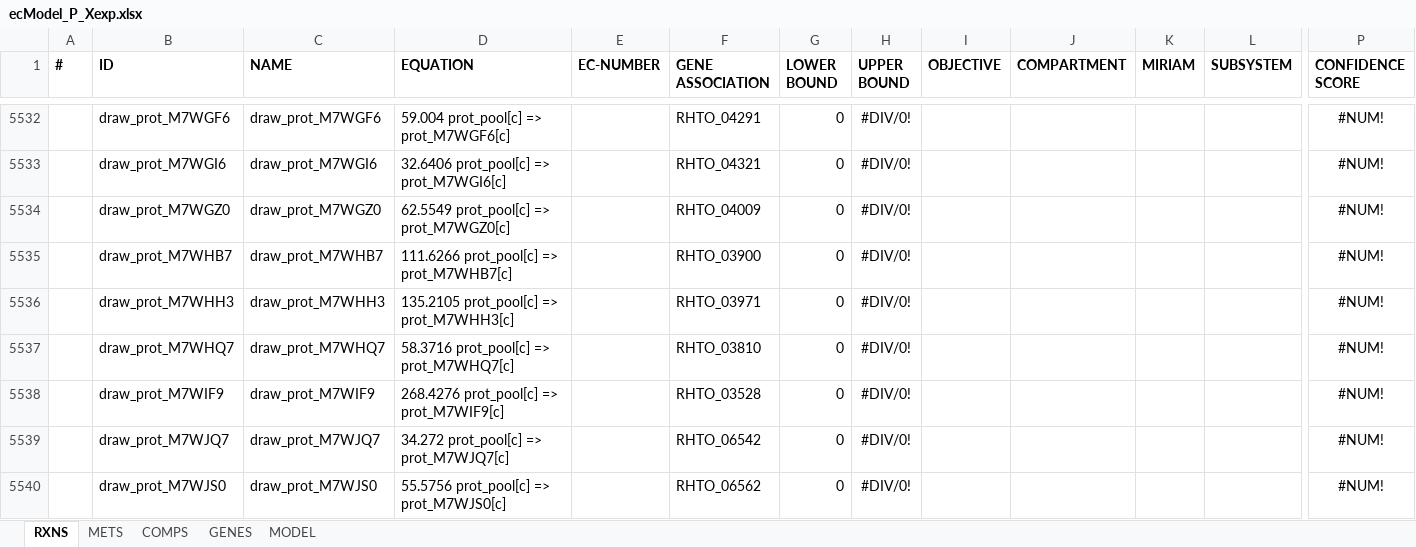
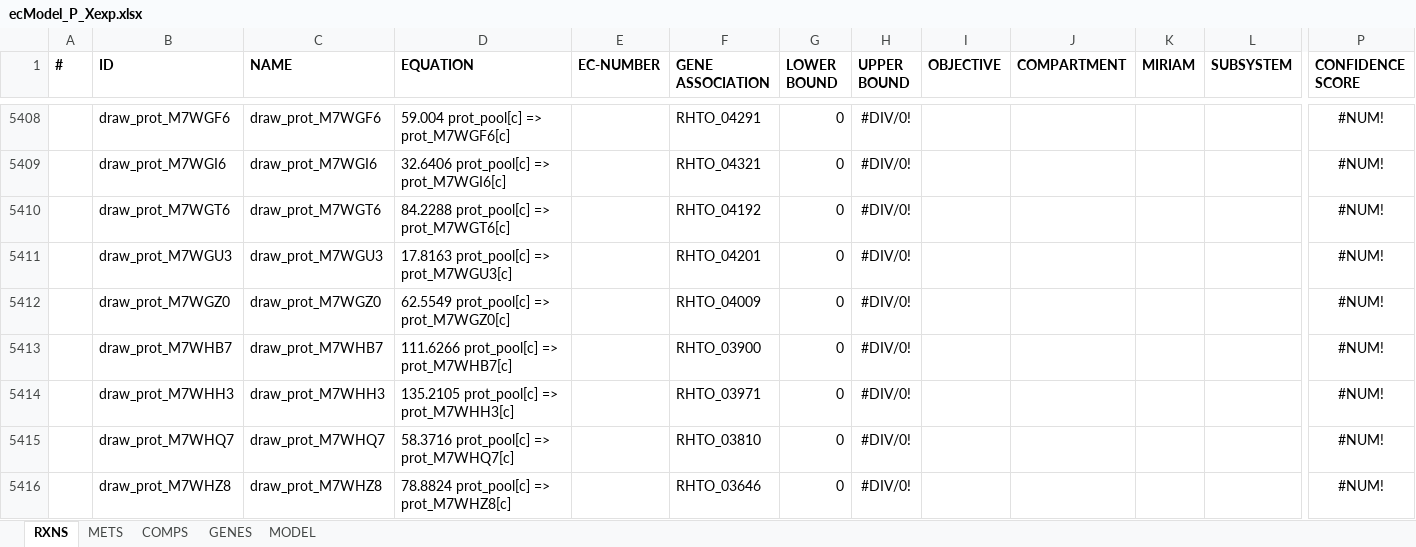
Before and after one commit to alinarekena/ecRhtoGEM, an Excel workbook: models/ecModel_P_Xexp.xlsx, sheet RXNS, drawn as a sheet; only a part is shown, gaps mark what is left out; the shorter side is filled out with more unchanged rows; values as stored, in another font and other column widths than the file's, no borders; rows hold the shown columns only; the diff covers the shown part only; the diff names each change by its address in the sheet, - before the commit and + after, or states it on an @@ line.

Commit message:
update: new proteomics dataset

```diff
--- a/models/ecModel_P_Xexp.xlsx (sheet RXNS)
+++ b/models/ecModel_P_Xexp.xlsx (sheet RXNS)
+row 5410:  | draw_prot_M7WGT6 | draw_prot_M7WGT6 | 84.2288 prot_pool[c] => prot_M7WGT6[c] |  | RHTO_04192 | 0 | #DIV/0! |  |  |  |  | #NUM!
+row 5411:  | draw_prot_M7WGU3 | draw_prot_M7WGU3 | 17.8163 prot_pool[c] => prot_M7WGU3[c] |  | RHTO_04201 | 0 | #DIV/0! |  |  |  |  | #NUM!
+row 5416:  | draw_prot_M7WHZ8 | draw_prot_M7WHZ8 | 78.8824 prot_pool[c] => prot_M7WHZ8[c] |  | RHTO_03646 | 0 | #DIV/0! |  |  |  |  | #NUM!
```
Also changed, not shown: 132 added rows, 137 removed rows and 23 edited cells elsewhere in this sheet, sheet METS, sheet GENES, models/ecModelP_Xexp_v2_C_tempModel.xlsx, 52 other files.
